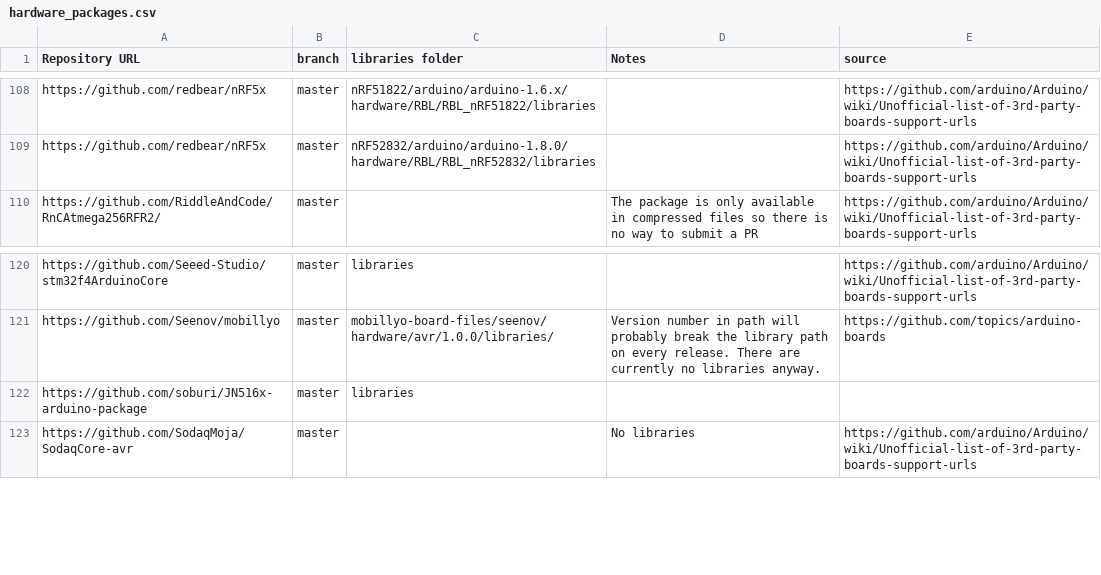
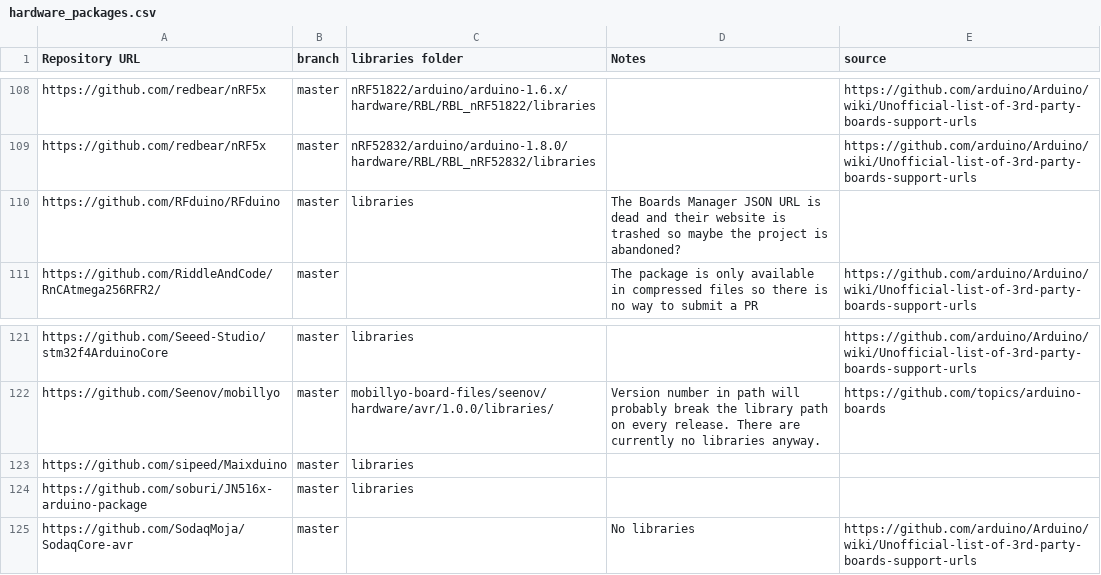
Before and after one commit to per1234/inolibbuglist, a CSV file: data/hardware_packages.csv, drawn as a sheet; only a part is shown, gaps mark what is left out.

Commit message:
Update hardware package list

```diff
--- a/data/hardware_packages.csv
+++ b/data/hardware_packages.csv
@@ -109,2 +109,3 @@ https://github.com/redbear/nRF5x	master	nRF51822/arduino/arduino-1.6.x/hardware/
 https://github.com/redbear/nRF5x	master	nRF52832/arduino/arduino-1.8.0/hardware/RBL/RBL_nRF52832/libraries		https://github.com/arduino/Arduino/wiki/Unofficial-list-of-3rd-party-boards-support-urls
+https://github.com/RFduino/RFduino	master	libraries	The Boards Manager JSON URL is dead and their website is trashed so maybe the project is abandoned?	
 https://github.com/RiddleAndCode/RnCAtmega256RFR2/	master		The package is only available in compressed files so there is no way to submit a PR	https://github.com/arduino/Arduino/wiki/Unofficial-list-of-3rd-party-boards-support-urls
@@ -121,2 +122,3 @@ https://github.com/Seeed-Studio/stm32f4ArduinoCore	master	libraries		https://git
 https://github.com/Seenov/mobillyo	master	mobillyo-board-files/seenov/hardware/avr/1.0.0/libraries/ 	Version number in path will probably break the library path on every release. There are currently no libraries anyway.	https://github.com/topics/arduino-boards
+https://github.com/sipeed/Maixduino	master	libraries		
 https://github.com/soburi/JN516x-arduino-package	master	libraries		
```
